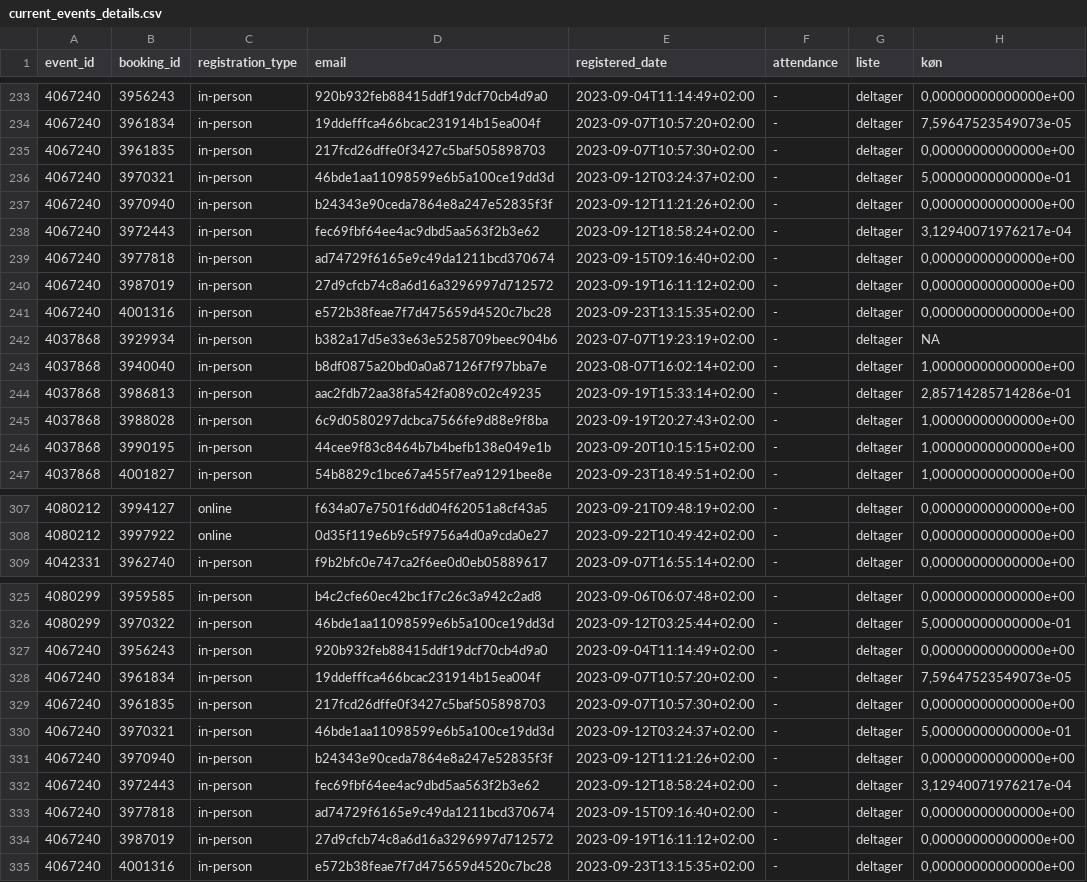
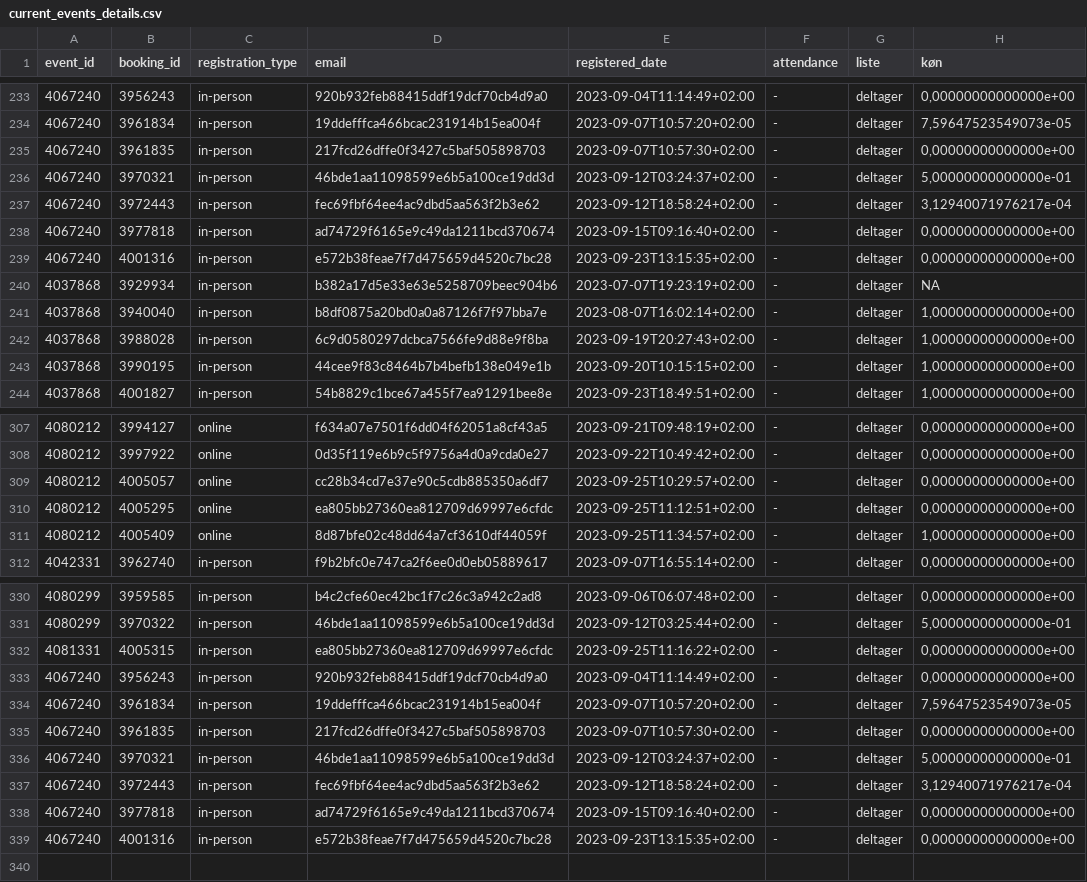
Before and after one commit to KUBDatalab/tal-og-data, a CSV file: data/event_data/current_events_details.csv, drawn as a sheet; only a part is shown, gaps mark what is left out; removed rows and columns are numbered as before the commit, all else as after; the diff covers the shown part only; the diff names each change by its address in the sheet, - before the commit and + after, or states it on an @@ line.

```diff
--- a/data/event_data/current_events_details.csv
+++ b/data/event_data/current_events_details.csv
-row 237: 4067240 | 3970940 | in-person | b24343e90ceda7864e8a247e52835f3f | 2023-09-12T11:21:26+02:00 | - | deltager | 0,00000000000000e+00
-row 240: 4067240 | 3987019 | in-person | 27d9cfcb74c8a6d16a3296997d712572 | 2023-09-19T16:11:12+02:00 | - | deltager | 0,00000000000000e+00
-row 244: 4037868 | 3986813 | in-person | aac2fdb72aa38fa542fa089c02c49235 | 2023-09-19T15:33:14+02:00 | - | deltager | 2,85714285714286e-01
+row 309: 4080212 | 4005057 | online | cc28b34cd7e37e90c5cdb885350a6df7 | 2023-09-25T10:29:57+02:00 | - | deltager | 0,00000000000000e+00
+row 310: 4080212 | 4005295 | online | ea805bb27360ea812709d69997e6cfdc | 2023-09-25T11:12:51+02:00 | - | deltager | 0,00000000000000e+00
+row 311: 4080212 | 4005409 | online | 8d87bfe02c48dd64a7cf3610df44059f | 2023-09-25T11:34:57+02:00 | - | deltager | 1,00000000000000e+00
+row 332: 4081331 | 4005315 | in-person | ea805bb27360ea812709d69997e6cfdc | 2023-09-25T11:16:22+02:00 | - | deltager | 0,00000000000000e+00
-row 331: 4067240 | 3970940 | in-person | b24343e90ceda7864e8a247e52835f3f | 2023-09-12T11:21:26+02:00 | - | deltager | 0,00000000000000e+00
-row 334: 4067240 | 3987019 | in-person | 27d9cfcb74c8a6d16a3296997d712572 | 2023-09-19T16:11:12+02:00 | - | deltager | 0,00000000000000e+00
```
Also changed, not shown: 5 added rows elsewhere in this file, data/event_data/aktuelt_events.csv, data/event_data/all_event_details.csv, 4 other files.
